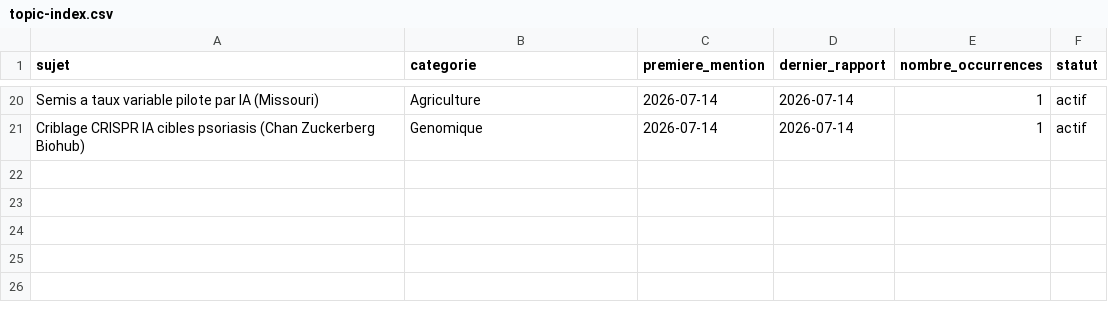
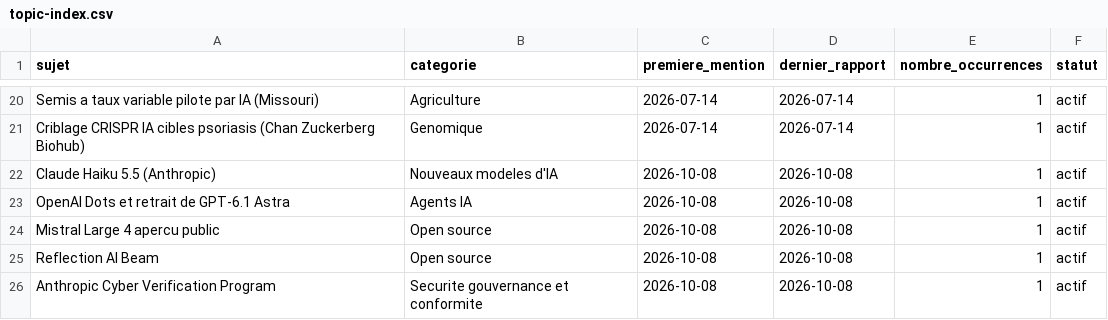
Before and after one commit to perillatjerome/ai-intelligence-watch, a CSV file: data/topic-index.csv, drawn as a sheet; only a part is shown, gaps mark what is left out; the diff names each change by its address in the sheet, - before the commit and + after, or states it on an @@ line.

```diff
--- a/data/topic-index.csv
+++ b/data/topic-index.csv
+row 22: Claude Haiku 5.5 (Anthropic) | Nouveaux modeles d'IA | 2026-10-08 | 2026-10-08 | 1 | actif
+row 23: OpenAI Dots et retrait de GPT-6.1 Astra | Agents IA | 2026-10-08 | 2026-10-08 | 1 | actif
+row 24: Mistral Large 4 apercu public | Open source | 2026-10-08 | 2026-10-08 | 1 | actif
+row 25: Reflection AI Beam | Open source | 2026-10-08 | 2026-10-08 | 1 | actif
+row 26: Anthropic Cyber Verification Program | Securite gouvernance et conformite | 2026-10-08 | 2026-10-08 | 1 | actif
```
Also changed, not shown: data/news-index.csv, 1 other file.
